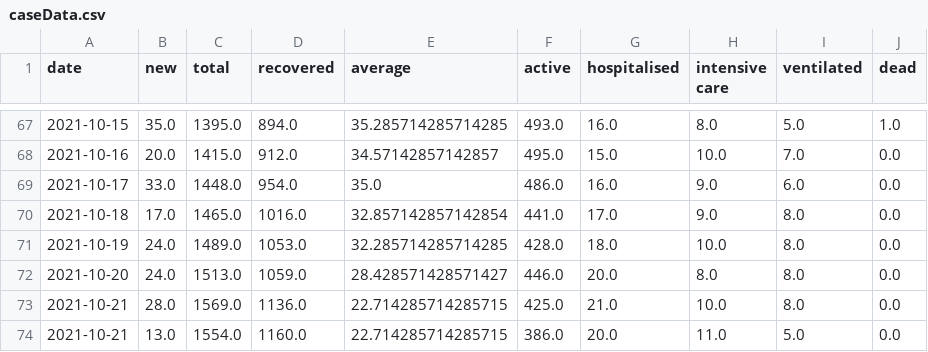
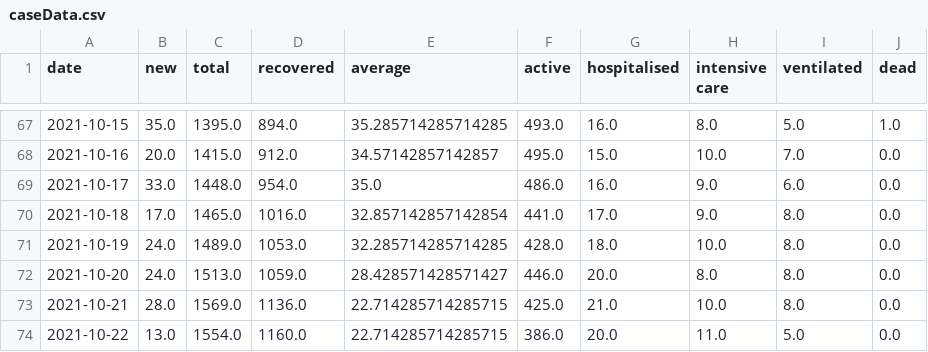
Before and after one commit to MarkusMannheim/act-coronavirus-teaser, a CSV file: data/caseData.csv, drawn as a sheet; only a part is shown, gaps mark what is left out.

Commit message:
update

```diff
--- a/data/caseData.csv
+++ b/data/caseData.csv
@@ -73,2 +73,2 @@ date,new,total,recovered,average,active,hospitalised,intensive care,ventilated,d
 2021-10-21,28.0,1569.0,1136.0,22.714285714285715,425.0,21.0,10.0,8.0,0.0
-2021-10-21,13.0,1554.0,1160.0,22.714285714285715,386.0,20.0,11.0,5.0,0.0
+2021-10-22,13.0,1554.0,1160.0,22.714285714285715,386.0,20.0,11.0,5.0,0.0
```
